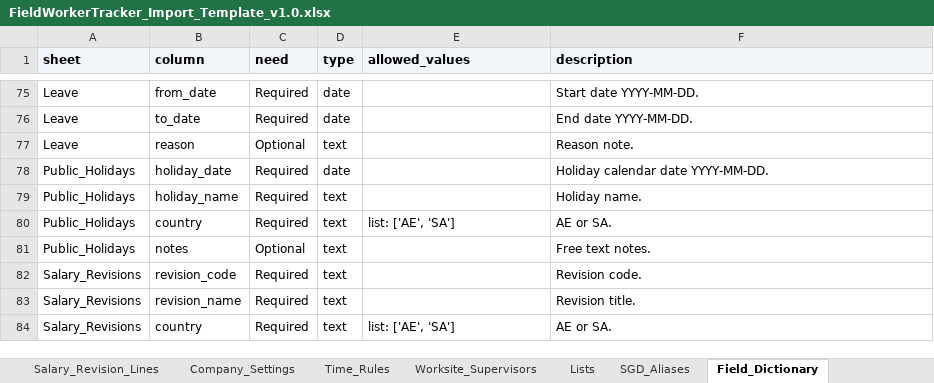
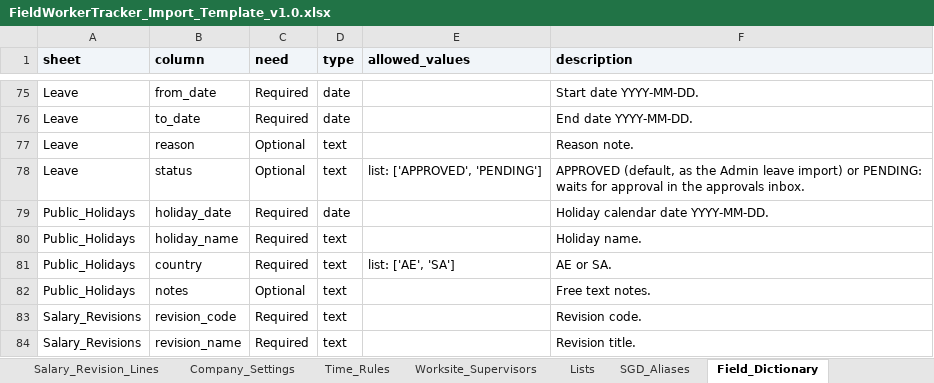
Before and after one commit to eberjohns/field-worker-tracker, an Excel workbook: docs/import-templates/FieldWorkerTracker_Import_Template_v1.0.xlsx, sheet Field_Dictionary, drawn as a sheet; only a part is shown, gaps mark what is left out; the shorter side is filled out with more unchanged rows; values as stored, in another font and other column widths than the file's, no borders; the diff names each change by its address in the sheet, - before the commit and + after, or states it on an @@ line.

```diff
--- a/docs/import-templates/FieldWorkerTracker_Import_Template_v1.0.xlsx (sheet Field_Dictionary)
+++ b/docs/import-templates/FieldWorkerTracker_Import_Template_v1.0.xlsx (sheet Field_Dictionary)
+row 78: Leave | status | Optional | text | list: ['APPROVED', 'PENDING'] | APPROVED (default, as the Admin leave import) or PENDING: waits for approval in the approvals inbox.
```
Also changed, not shown: sheet Company_Settings, sheet Leave, 50 other files.
